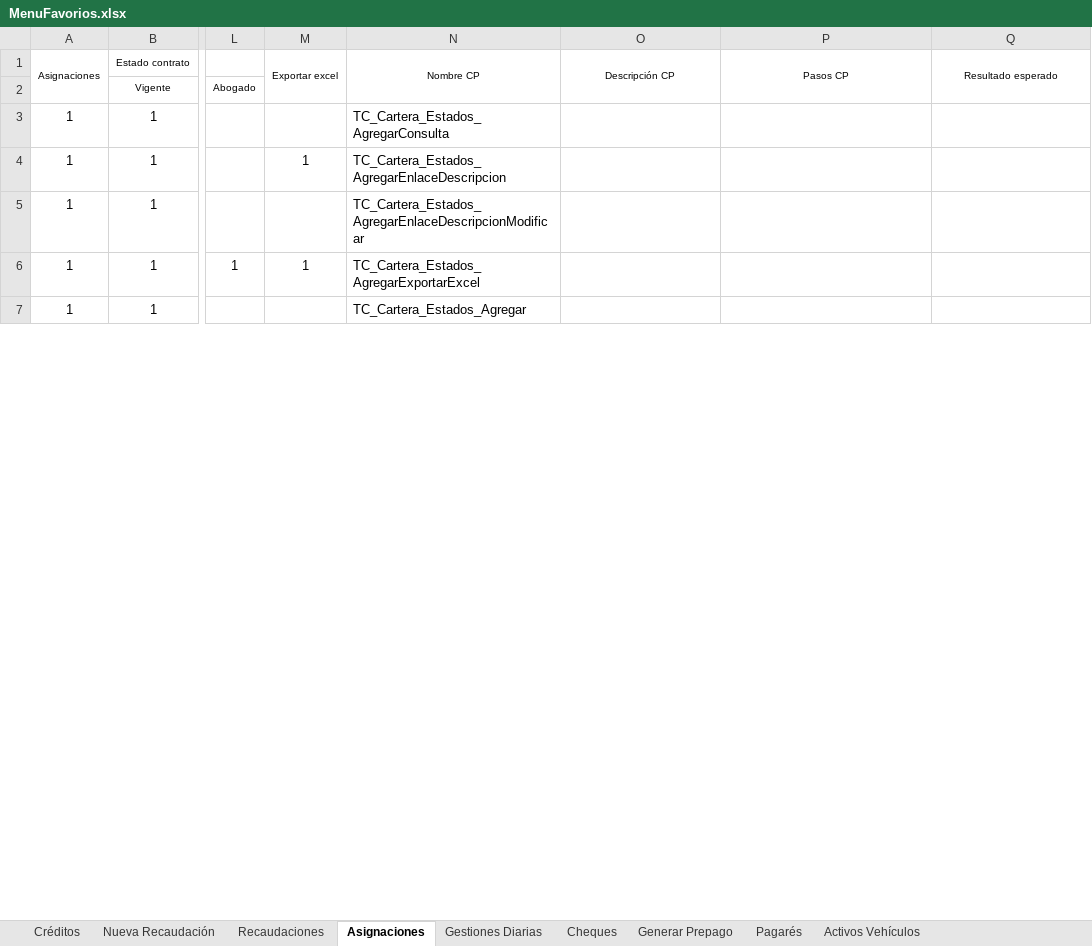
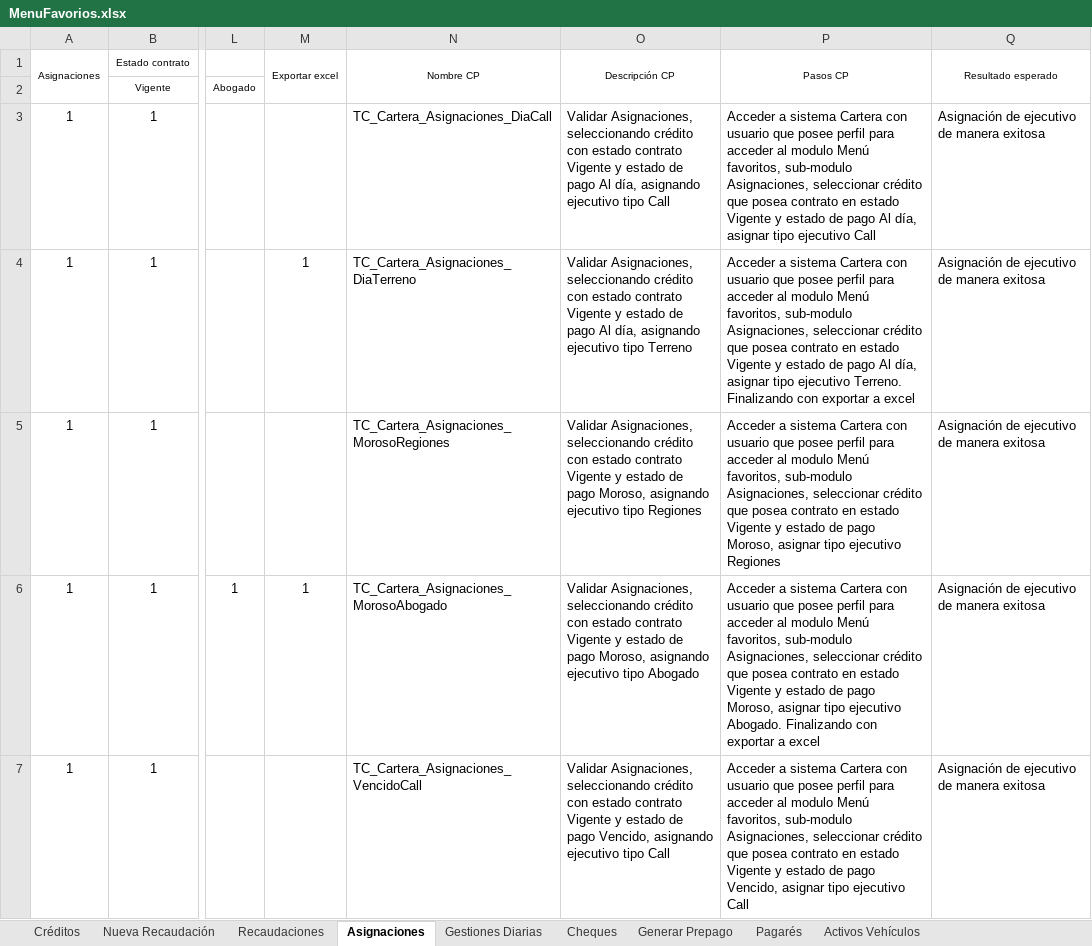
Before and after one commit to mvilches2508/Global-Testing, an Excel workbook: Casos Cartera/MenuFavorios.xlsx, sheet Asignaciones, drawn as a sheet; only a part is shown, gaps mark what is left out; values as stored, in another font and other column widths than the file's, no borders; the diff covers the shown part only; the diff names each change by its address in the sheet, - before the commit and + after, or states it on an @@ line.

```diff
--- a/Casos Cartera/MenuFavorios.xlsx (sheet Asignaciones)
+++ b/Casos Cartera/MenuFavorios.xlsx (sheet Asignaciones)
-N3 (Nombre CP): TC_Cartera_Estados_AgregarConsulta
+N3 (Nombre CP): TC_Cartera_Asignaciones_DiaCall
-O3 (Descripción CP): (empty)
+O3 (Descripción CP): Validar Asignaciones, seleccionando crédito con estado contrato Vigente y estado de pago Al día, asignando ejecutivo tipo Call
-P3 (Pasos CP): (empty)
+P3 (Pasos CP): Acceder a sistema Cartera con usuario que posee perfil para acceder al modulo Menú favoritos, sub-modulo Asignaciones, seleccionar crédito que posea contrato en estado Vigente y estado de pago Al día, asignar tipo ejecutivo Call
-Q3:Q7 (Resultado esperado): (empty)
+Q3:Q7 (Resultado esperado): Asignación de ejecutivo de manera exitosa
-N4 (Nombre CP): TC_Cartera_Estados_AgregarEnlaceDescripcion
+N4 (Nombre CP): TC_Cartera_Asignaciones_DiaTerreno
-O4 (Descripción CP): (empty)
+O4 (Descripción CP): Validar Asignaciones, seleccionando crédito con estado contrato Vigente y estado de pago Al día, asignando ejecutivo tipo Terreno
-P4 (Pasos CP): (empty)
+P4 (Pasos CP): Acceder a sistema Cartera con usuario que posee perfil para acceder al modulo Menú favoritos, sub-modulo Asignaciones, seleccionar crédito que posea contrato en estado Vigente y estado de pago Al día, asignar tipo ejecutivo Terreno. Finalizando con exportar a excel
-N5 (Nombre CP): TC_Cartera_Estados_AgregarEnlaceDescripcionModificar
+N5 (Nombre CP): TC_Cartera_Asignaciones_MorosoRegiones
-O5 (Descripción CP): (empty)
+O5 (Descripción CP): Validar Asignaciones, seleccionando crédito con estado contrato Vigente y estado de pago Moroso, asignando ejecutivo tipo Regiones
-P5 (Pasos CP): (empty)
+P5 (Pasos CP): Acceder a sistema Cartera con usuario que posee perfil para acceder al modulo Menú favoritos, sub-modulo Asignaciones, seleccionar crédito que posea contrato en estado Vigente y estado de pago Moroso, asignar tipo ejecutivo Regiones
-N6 (Nombre CP): TC_Cartera_Estados_AgregarExportarExcel
+N6 (Nombre CP): TC_Cartera_Asignaciones_MorosoAbogado
-O6 (Descripción CP): (empty)
+O6 (Descripción CP): Validar Asignaciones, seleccionando crédito con estado contrato Vigente y estado de pago Moroso, asignando ejecutivo tipo Abogado
-P6 (Pasos CP): (empty)
+P6 (Pasos CP): Acceder a sistema Cartera con usuario que posee perfil para acceder al modulo Menú favoritos, sub-modulo Asignaciones, seleccionar crédito que posea contrato en estado Vigente y estado de pago Moroso, asignar tipo ejecutivo Abogado. Finalizando con exportar a excel
-N7 (Nombre CP): TC_Cartera_Estados_Agregar
+N7 (Nombre CP): TC_Cartera_Asignaciones_VencidoCall
-O7 (Descripción CP): (empty)
+O7 (Descripción CP): Validar Asignaciones, seleccionando crédito con estado contrato Vigente y estado de pago Vencido, asignando ejecutivo tipo Call
-P7 (Pasos CP): (empty)
+P7 (Pasos CP): Acceder a sistema Cartera con usuario que posee perfil para acceder al modulo Menú favoritos, sub-modulo Asignaciones, seleccionar crédito que posea contrato en estado Vigente y estado de pago Vencido, asignar tipo ejecutivo Call
```
Also changed, not shown: 3 added rows, 1 removed row and 72 edited cells elsewhere in this sheet, sheet Cheques.
